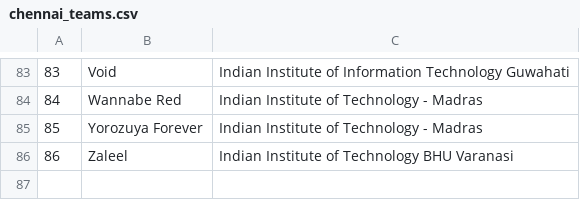
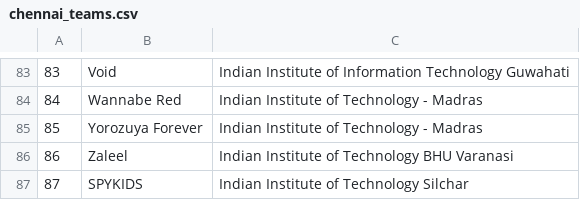
Before and after one commit to aswinashok44/contestos-config, a CSV file: teams/chennai_teams.csv, drawn as a sheet; only a part is shown, gaps mark what is left out; the diff names each change by its address in the sheet, - before the commit and + after, or states it on an @@ line.

Commit message:
updated teams

```diff
--- a/teams/chennai_teams.csv
+++ b/teams/chennai_teams.csv
+row 87: 87 | SPYKIDS | Indian Institute of Technology Silchar
```
